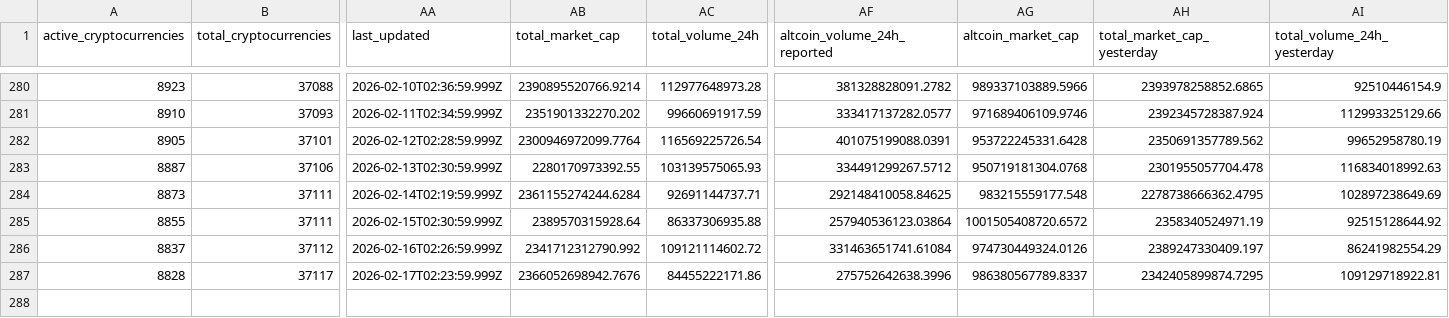
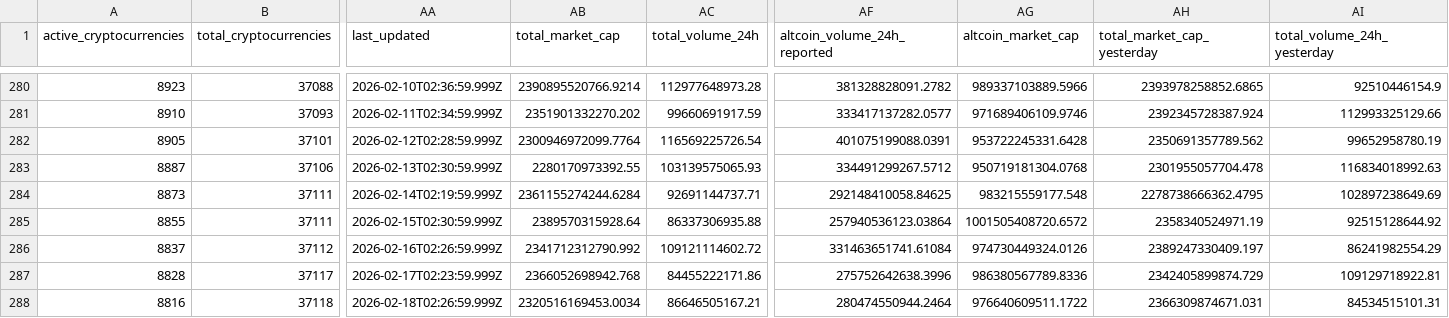
Before and after one commit to jorickdefraine/cmc-quotes-fetcher, a CSV file: data.csv, drawn as a sheet; only a part is shown, gaps mark what is left out; rows hold the shown columns only; the diff names each change by its address in the sheet, - before the commit and + after, or states it on an @@ line.

```diff
--- a/data.csv
+++ b/data.csv
-AB287 (total_market_cap): 2366052698942.7676
+AB287 (total_market_cap): 2366052698942.768
-AG287 (altcoin_market_cap): 986380567789.8337
+AG287 (altcoin_market_cap): 986380567789.8336
-AH287 (total_market_cap_yesterday): 2342405899874.7295
+AH287 (total_market_cap_yesterday): 2342405899874.729
+row 288: 8816 | 37118 | 2026-02-18T02:26:59.999Z | 2320516169453.0034 | 86646505167.21 | 280474550944.2464 | 976640609511.1722 | 2366309874671.031 | 84534515101.31
```
